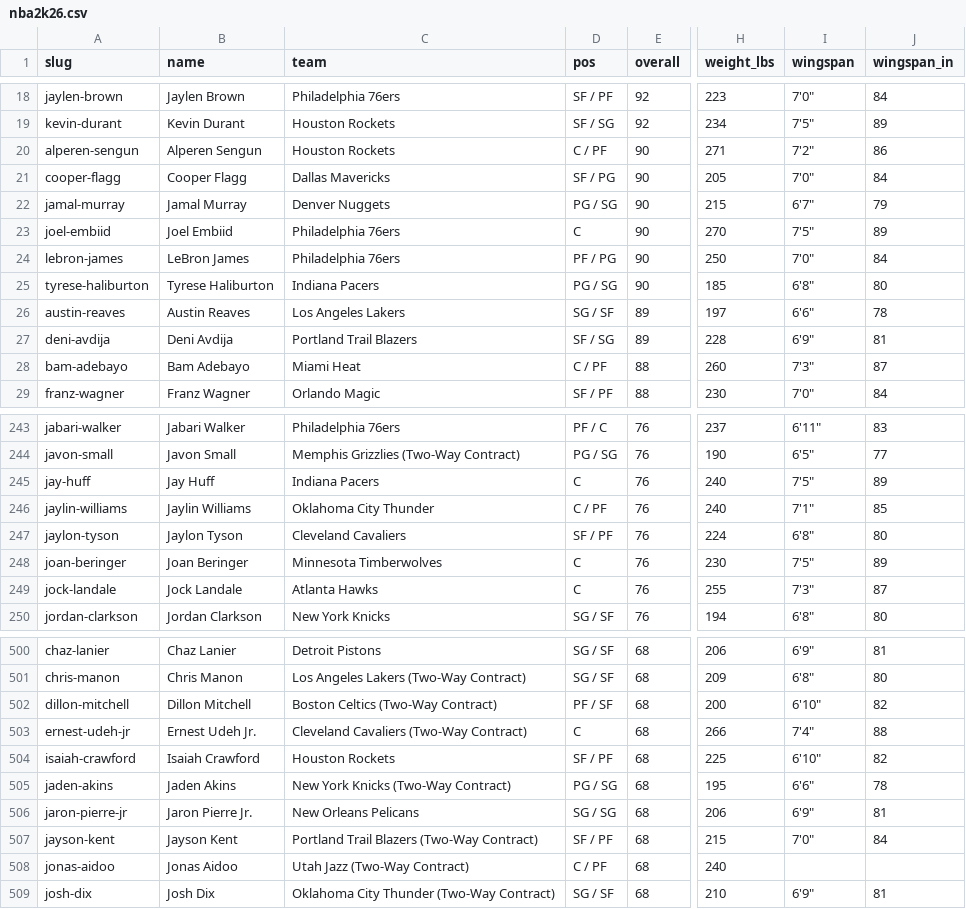
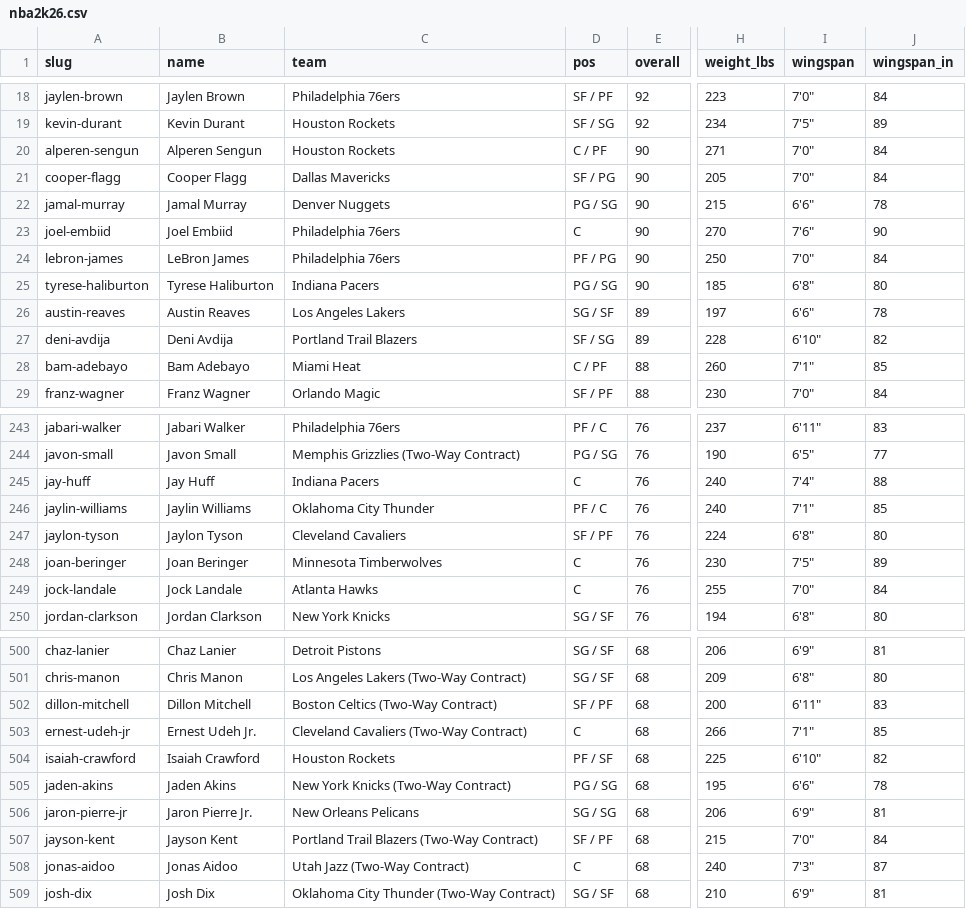
Before and after one commit to chadscriver/nba2k-statle, a CSV file: data/nba2k26.csv, drawn as a sheet; only a part is shown, gaps mark what is left out; the diff covers the shown part only; the diff names each change by its address in the sheet, - before the commit and + after, or states it on an @@ line.

```diff
--- a/data/nba2k26.csv
+++ b/data/nba2k26.csv
-I20 (wingspan): 7'2"
+I20 (wingspan): 7'0"
-J20 (wingspan_in): 86
+J20 (wingspan_in): 84
-I22 (wingspan): 6'7"
+I22 (wingspan): 6'6"
-J22 (wingspan_in): 79
+J22 (wingspan_in): 78
-I23 (wingspan): 7'5"
+I23 (wingspan): 7'6"
-J23 (wingspan_in): 89
+J23 (wingspan_in): 90
-I27 (wingspan): 6'9"
+I27 (wingspan): 6'10"
-J27 (wingspan_in): 81
+J27 (wingspan_in): 82
-I28 (wingspan): 7'3"
+I28 (wingspan): 7'1"
-J28 (wingspan_in): 87
+J28 (wingspan_in): 85
-I245 (wingspan): 7'5"
+I245 (wingspan): 7'4"
-J245 (wingspan_in): 89
+J245 (wingspan_in): 88
-D246 (pos): C / PF
+D246 (pos): PF / C
-I249 (wingspan): 7'3"
+I249 (wingspan): 7'0"
-J249 (wingspan_in): 87
+J249 (wingspan_in): 84
-D502 (pos): PF / SF
+D502 (pos): SF / PF
-I502 (wingspan): 6'10"
+I502 (wingspan): 6'11"
-J502 (wingspan_in): 82
+J502 (wingspan_in): 83
-I503 (wingspan): 7'4"
+I503 (wingspan): 7'1"
-J503 (wingspan_in): 88
+J503 (wingspan_in): 85
-D504 (pos): SF / PF
+D504 (pos): PF / SF
-D508 (pos): C / PF
+D508 (pos): C
-I508 (wingspan): (empty)
+I508 (wingspan): 7'3"
-J508 (wingspan_in): (empty)
+J508 (wingspan_in): 87
```
Also changed, not shown: 132 edited cells elsewhere in this file, 1 other file.
